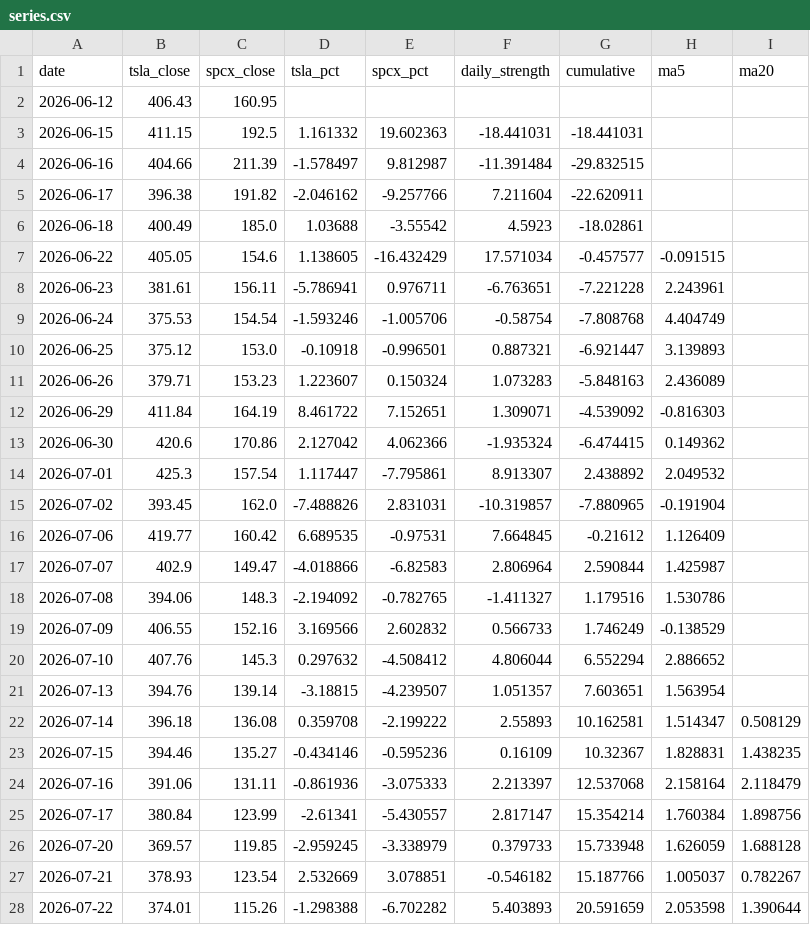
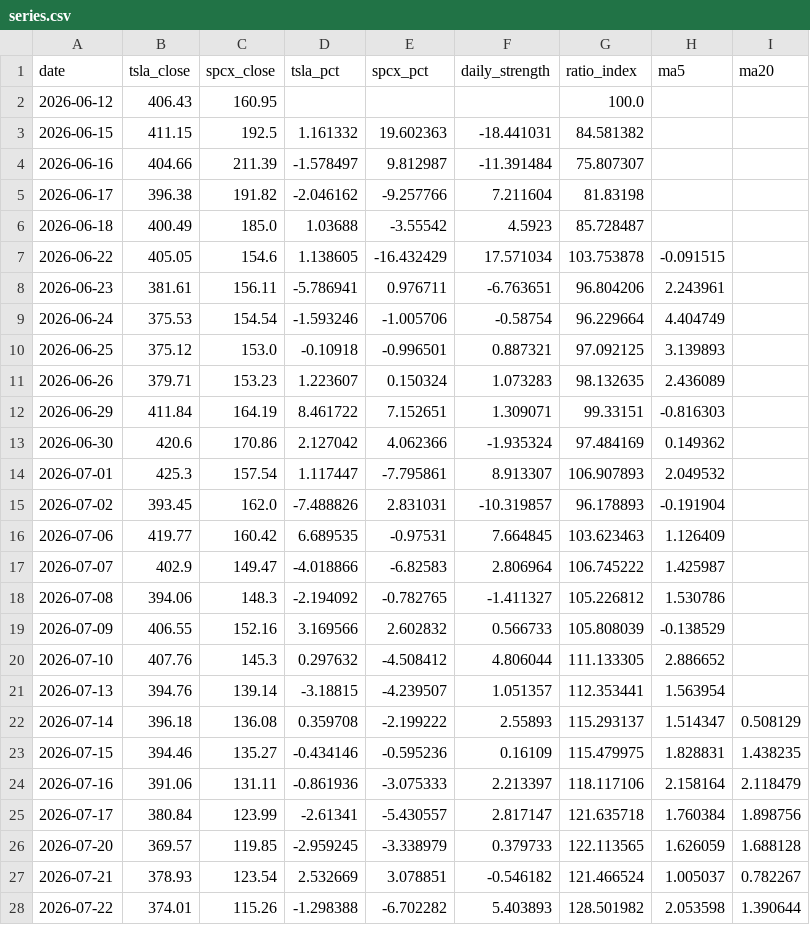
Before and after one commit to 0xedgelessblade/tsla-spcx, a CSV file: data/series.csv, drawn as a sheet; only a part is shown; the diff covers the shown part only.

Commit message:
Show cumulative strength as the price ratio.
The line, card, table, and download now use the close-price index that starts at 100.

```diff
--- a/data/series.csv
+++ b/data/series.csv
@@ -1,28 +1,28 @@
-date,tsla_close,spcx_close,tsla_pct,spcx_pct,daily_strength,cumulative,ma5,ma20
-2026-06-12,406.43,160.95,,,,,,
-2026-06-15,411.15,192.5,1.161332,19.602363,-18.441031,-18.441031,,
-2026-06-16,404.66,211.39,-1.578497,9.812987,-11.391484,-29.832515,,
-2026-06-17,396.38,191.82,-2.046162,-9.257766,7.211604,-22.620911,,
-2026-06-18,400.49,185.0,1.03688,-3.55542,4.5923,-18.02861,,
-2026-06-22,405.05,154.6,1.138605,-16.432429,17.571034,-0.457577,-0.091515,
-2026-06-23,381.61,156.11,-5.786941,0.976711,-6.763651,-7.221228,2.243961,
-2026-06-24,375.53,154.54,-1.593246,-1.005706,-0.58754,-7.808768,4.404749,
-2026-06-25,375.12,153.0,-0.10918,-0.996501,0.887321,-6.921447,3.139893,
-2026-06-26,379.71,153.23,1.223607,0.150324,1.073283,-5.848163,2.436089,
-2026-06-29,411.84,164.19,8.461722,7.152651,1.309071,-4.539092,-0.816303,
-2026-06-30,420.6,170.86,2.127042,4.062366,-1.935324,-6.474415,0.149362,
-2026-07-01,425.3,157.54,1.117447,-7.795861,8.913307,2.438892,2.049532,
-2026-07-02,393.45,162.0,-7.488826,2.831031,-10.319857,-7.880965,-0.191904,
-2026-07-06,419.77,160.42,6.689535,-0.97531,7.664845,-0.21612,1.126409,
-2026-07-07,402.9,149.47,-4.018866,-6.82583,2.806964,2.590844,1.425987,
-2026-07-08,394.06,148.3,-2.194092,-0.782765,-1.411327,1.179516,1.530786,
-2026-07-09,406.55,152.16,3.169566,2.602832,0.566733,1.746249,-0.138529,
-2026-07-10,407.76,145.3,0.297632,-4.508412,4.806044,6.552294,2.886652,
-2026-07-13,394.76,139.14,-3.18815,-4.239507,1.051357,7.603651,1.563954,
-2026-07-14,396.18,136.08,0.359708,-2.199222,2.55893,10.162581,1.514347,0.508129
-2026-07-15,394.46,135.27,-0.434146,-0.595236,0.16109,10.32367,1.828831,1.438235
-2026-07-16,391.06,131.11,-0.861936,-3.075333,2.213397,12.537068,2.158164,2.118479
-2026-07-17,380.84,123.99,-2.61341,-5.430557,2.817147,15.354214,1.760384,1.898756
-2026-07-20,369.57,119.85,-2.959245,-3.338979,0.379733,15.733948,1.626059,1.688128
-2026-07-21,378.93,123.54,2.532669,3.078851,-0.546182,15.187766,1.005037,0.782267
-2026-07-22,374.01,115.26,-1.298388,-6.702282,5.403893,20.591659,2.053598,1.390644
+date,tsla_close,spcx_close,tsla_pct,spcx_pct,daily_strength,ratio_index,ma5,ma20
+2026-06-12,406.43,160.95,,,,100.0,,
+2026-06-15,411.15,192.5,1.161332,19.602363,-18.441031,84.581382,,
+2026-06-16,404.66,211.39,-1.578497,9.812987,-11.391484,75.807307,,
+2026-06-17,396.38,191.82,-2.046162,-9.257766,7.211604,81.83198,,
+2026-06-18,400.49,185.0,1.03688,-3.55542,4.5923,85.728487,,
+2026-06-22,405.05,154.6,1.138605,-16.432429,17.571034,103.753878,-0.091515,
+2026-06-23,381.61,156.11,-5.786941,0.976711,-6.763651,96.804206,2.243961,
+2026-06-24,375.53,154.54,-1.593246,-1.005706,-0.58754,96.229664,4.404749,
+2026-06-25,375.12,153.0,-0.10918,-0.996501,0.887321,97.092125,3.139893,
+2026-06-26,379.71,153.23,1.223607,0.150324,1.073283,98.132635,2.436089,
+2026-06-29,411.84,164.19,8.461722,7.152651,1.309071,99.33151,-0.816303,
+2026-06-30,420.6,170.86,2.127042,4.062366,-1.935324,97.484169,0.149362,
+2026-07-01,425.3,157.54,1.117447,-7.795861,8.913307,106.907893,2.049532,
+2026-07-02,393.45,162.0,-7.488826,2.831031,-10.319857,96.178893,-0.191904,
+2026-07-06,419.77,160.42,6.689535,-0.97531,7.664845,103.623463,1.126409,
+2026-07-07,402.9,149.47,-4.018866,-6.82583,2.806964,106.745222,1.425987,
+2026-07-08,394.06,148.3,-2.194092,-0.782765,-1.411327,105.226812,1.530786,
+2026-07-09,406.55,152.16,3.169566,2.602832,0.566733,105.808039,-0.138529,
+2026-07-10,407.76,145.3,0.297632,-4.508412,4.806044,111.133305,2.886652,
+2026-07-13,394.76,139.14,-3.18815,-4.239507,1.051357,112.353441,1.563954,
+2026-07-14,396.18,136.08,0.359708,-2.199222,2.55893,115.293137,1.514347,0.508129
+2026-07-15,394.46,135.27,-0.434146,-0.595236,0.16109,115.479975,1.828831,1.438235
+2026-07-16,391.06,131.11,-0.861936,-3.075333,2.213397,118.117106,2.158164,2.118479
+2026-07-17,380.84,123.99,-2.61341,-5.430557,2.817147,121.635718,1.760384,1.898756
+2026-07-20,369.57,119.85,-2.959245,-3.338979,0.379733,122.113565,1.626059,1.688128
+2026-07-21,378.93,123.54,2.532669,3.078851,-0.546182,121.466524,1.005037,0.782267
+2026-07-22,374.01,115.26,-1.298388,-6.702282,5.403893,128.501982,2.053598,1.390644
```
Also changed, not shown: 63 edited cells elsewhere in this file, 3 other files.
